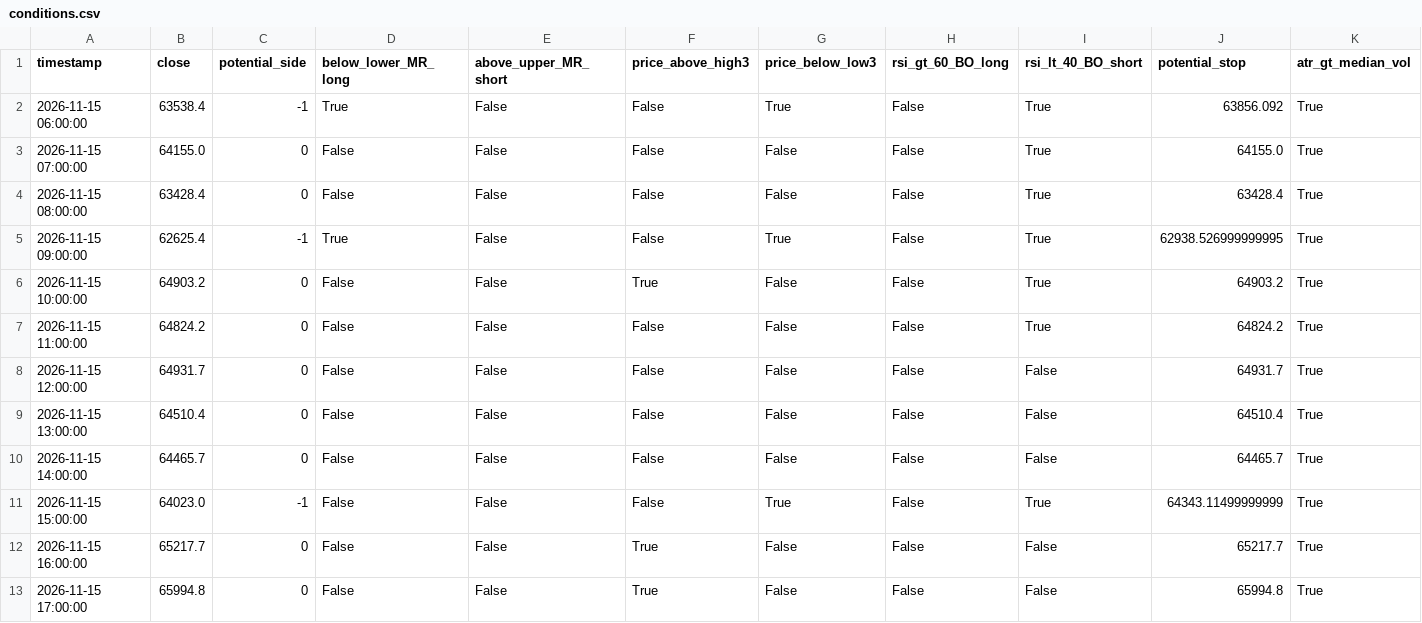
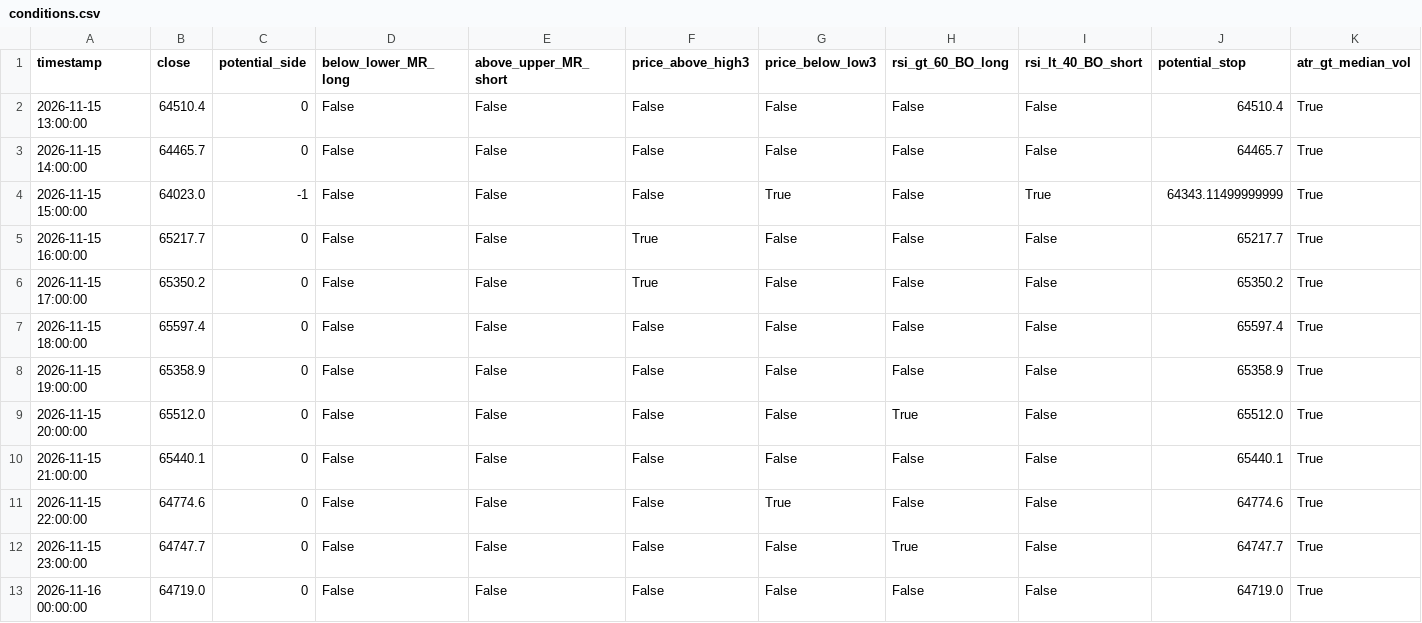
Before and after one commit to cdavocazh/btc-db-v3, a CSV file: backtest_results/conditions.csv, drawn as a sheet.

```diff
--- a/backtest_results/conditions.csv
+++ b/backtest_results/conditions.csv
@@ -1,9 +1,2 @@
 timestamp,close,potential_side,below_lower_MR_long,above_upper_MR_short,price_above_high3,price_below_low3,rsi_gt_60_BO_long,rsi_lt_40_BO_short,potential_stop,atr_gt_median_vol
-2026-11-15 06:00:00,63538.4,-1,True,False,False,True,False,True,63856.092,True
-2026-11-15 07:00:00,64155.0,0,False,False,False,False,False,True,64155.0,True
-2026-11-15 08:00:00,63428.4,0,False,False,False,False,False,True,63428.4,True
-2026-11-15 09:00:00,62625.4,-1,True,False,False,True,False,True,62938.526999999995,True
-2026-11-15 10:00:00,64903.2,0,False,False,True,False,False,True,64903.2,True
-2026-11-15 11:00:00,64824.2,0,False,False,False,False,False,True,64824.2,True
-2026-11-15 12:00:00,64931.7,0,False,False,False,False,False,False,64931.7,True
 2026-11-15 13:00:00,64510.4,0,False,False,False,False,False,False,64510.4,True
@@ -12,2 +5,9 @@ timestamp,close,potential_side,below_lower_MR_long,above_upper_MR_short,price_ab
 2026-11-15 16:00:00,65217.7,0,False,False,True,False,False,False,65217.7,True
-2026-11-15 17:00:00,65994.8,0,False,False,True,False,False,False,65994.8,True
+2026-11-15 17:00:00,65350.2,0,False,False,True,False,False,False,65350.2,True
+2026-11-15 18:00:00,65597.4,0,False,False,False,False,False,False,65597.4,True
+2026-11-15 19:00:00,65358.9,0,False,False,False,False,False,False,65358.9,True
+2026-11-15 20:00:00,65512.0,0,False,False,False,False,True,False,65512.0,True
+2026-11-15 21:00:00,65440.1,0,False,False,False,False,False,False,65440.1,True
+2026-11-15 22:00:00,64774.6,0,False,False,False,True,False,False,64774.6,True
+2026-11-15 23:00:00,64747.7,0,False,False,False,False,True,False,64747.7,True
+2026-11-16 00:00:00,64719.0,0,False,False,False,False,False,False,64719.0,True
```
Also changed, not shown: backtest_results/indicators.csv, 3 other files.
